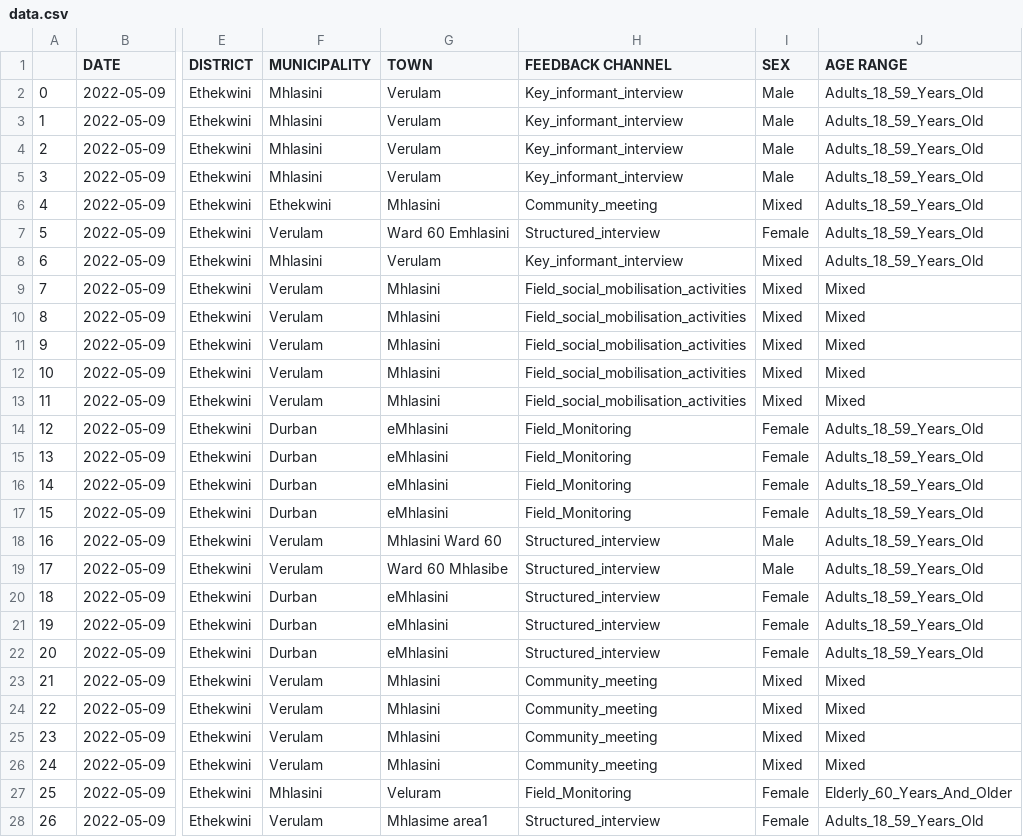
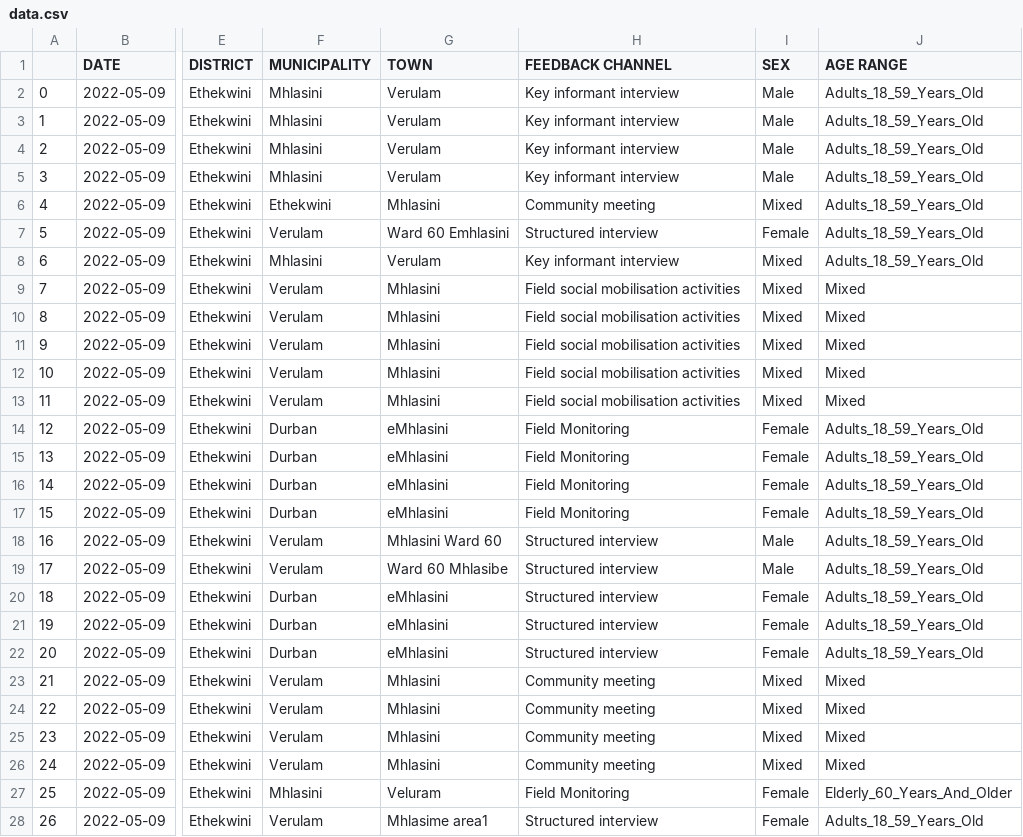
Before and after one commit to collective-service/rcce-kzn-community-feedback, a CSV file: data/data.csv, drawn as a sheet; only a part is shown, gaps mark what is left out; the diff covers the shown part only; the diff names each change by its address in the sheet, - before the commit and + after, or states it on an @@ line.

```diff
--- a/data/data.csv
+++ b/data/data.csv
-H2:H5 (FEEDBACK CHANNEL): Key_informant_interview
+H2:H5 (FEEDBACK CHANNEL): Key informant interview
-H6 (FEEDBACK CHANNEL): Community_meeting
+H6 (FEEDBACK CHANNEL): Community meeting
-H7 (FEEDBACK CHANNEL): Structured_interview
+H7 (FEEDBACK CHANNEL): Structured interview
-H8 (FEEDBACK CHANNEL): Key_informant_interview
+H8 (FEEDBACK CHANNEL): Key informant interview
-H9:H13 (FEEDBACK CHANNEL): Field_social_mobilisation_activities
+H9:H13 (FEEDBACK CHANNEL): Field social mobilisation activities
-H14:H17 (FEEDBACK CHANNEL): Field_Monitoring
+H14:H17 (FEEDBACK CHANNEL): Field Monitoring
-H18:H22 (FEEDBACK CHANNEL): Structured_interview
+H18:H22 (FEEDBACK CHANNEL): Structured interview
-H23:H26 (FEEDBACK CHANNEL): Community_meeting
+H23:H26 (FEEDBACK CHANNEL): Community meeting
-H27 (FEEDBACK CHANNEL): Field_Monitoring
+H27 (FEEDBACK CHANNEL): Field Monitoring
-H28 (FEEDBACK CHANNEL): Structured_interview
+H28 (FEEDBACK CHANNEL): Structured interview
```
Also changed, not shown: 104 edited cells elsewhere in this file, 3 other files.
